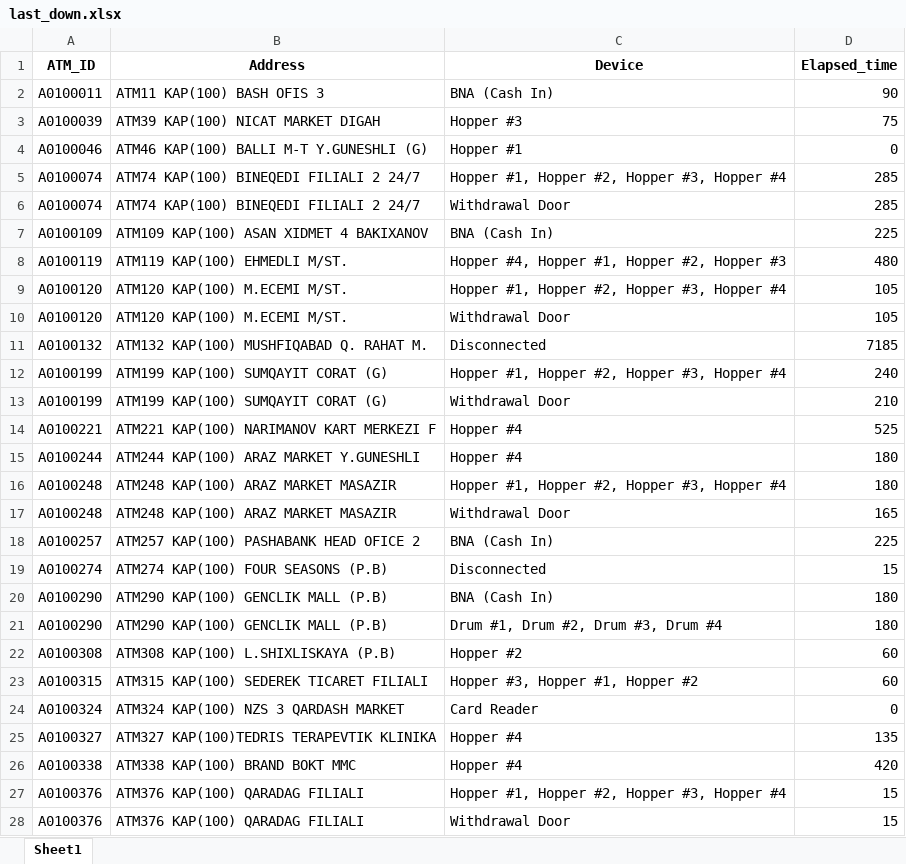
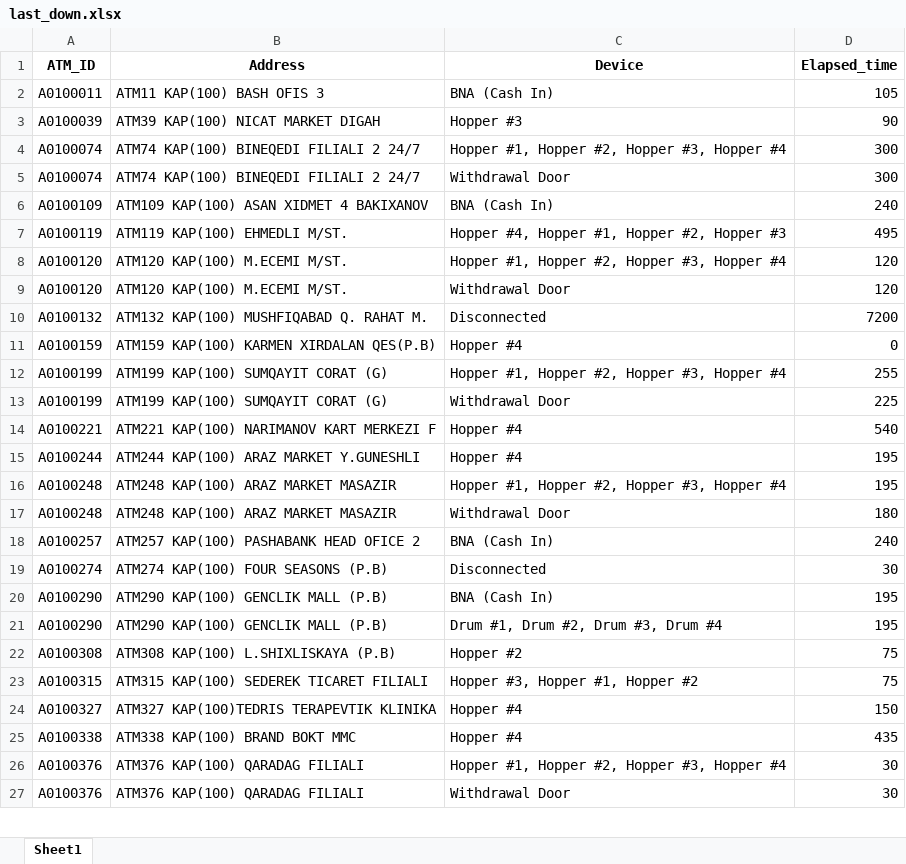
Before and after one commit to kbturgut090/fimi, an Excel workbook: last_down.xlsx, sheet Sheet1, drawn as a sheet; only a part is shown; values as stored, in another font and other column widths than the file's, no borders; removed rows and columns are numbered as before the commit, all else as after; the diff covers the shown part only; the diff names each change by its address in the sheet, - before the commit and + after, or states it on an @@ line.

Commit message:
all

```diff
--- a/last_down.xlsx (sheet Sheet1)
+++ b/last_down.xlsx (sheet Sheet1)
-D2 (Elapsed_time): 90
+D2 (Elapsed_time): 105
-D3 (Elapsed_time): 75
+D3 (Elapsed_time): 90
-row 4: A0100046 | ATM46 KAP(100) BALLI M-T Y.GUNESHLI (G) | Hopper #1 | 0
-D4:D5 (Elapsed_time): 285
+D4:D5 (Elapsed_time): 300
-D6 (Elapsed_time): 225
+D6 (Elapsed_time): 240
-D7 (Elapsed_time): 480
+D7 (Elapsed_time): 495
-D8:D9 (Elapsed_time): 105
+D8:D9 (Elapsed_time): 120
-D10 (Elapsed_time): 7185
+D10 (Elapsed_time): 7200
+row 11: A0100159 | ATM159 KAP(100) KARMEN XIRDALAN QES(P.B) | Hopper #4 | 0
-D12 (Elapsed_time): 240
+D12 (Elapsed_time): 255
-D13 (Elapsed_time): 210
+D13 (Elapsed_time): 225
-D14 (Elapsed_time): 525
+D14 (Elapsed_time): 540
-D15:D16 (Elapsed_time): 180
+D15:D16 (Elapsed_time): 195
-D17 (Elapsed_time): 165
+D17 (Elapsed_time): 180
-D18 (Elapsed_time): 225
+D18 (Elapsed_time): 240
-D19 (Elapsed_time): 15
+D19 (Elapsed_time): 30
-D20:D21 (Elapsed_time): 180
+D20:D21 (Elapsed_time): 195
-D22:D23 (Elapsed_time): 60
+D22:D23 (Elapsed_time): 75
-row 24: A0100324 | ATM324 KAP(100) NZS 3 QARDASH MARKET | Card Reader | 0
-D24 (Elapsed_time): 135
+D24 (Elapsed_time): 150
-D25 (Elapsed_time): 420
+D25 (Elapsed_time): 435
-D26:D27 (Elapsed_time): 15
+D26:D27 (Elapsed_time): 30
```
Also changed, not shown: 4 added rows, 2 removed rows and 12 edited cells elsewhere in this sheet.
